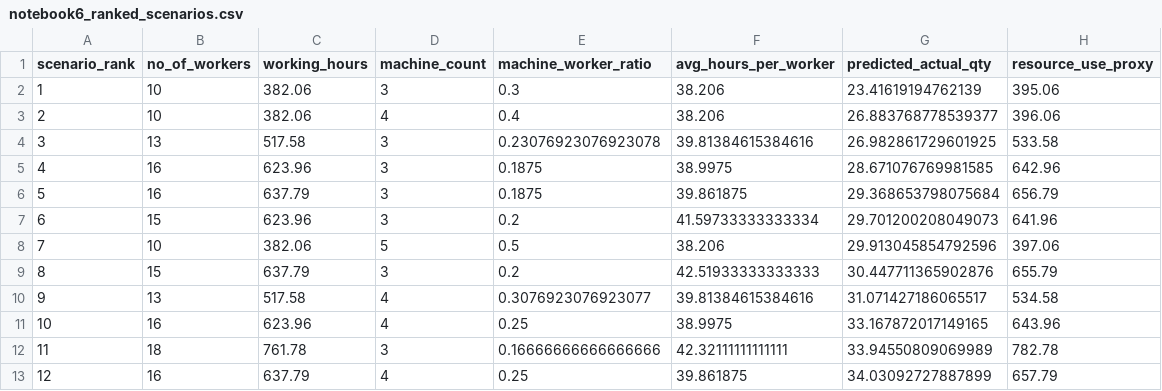
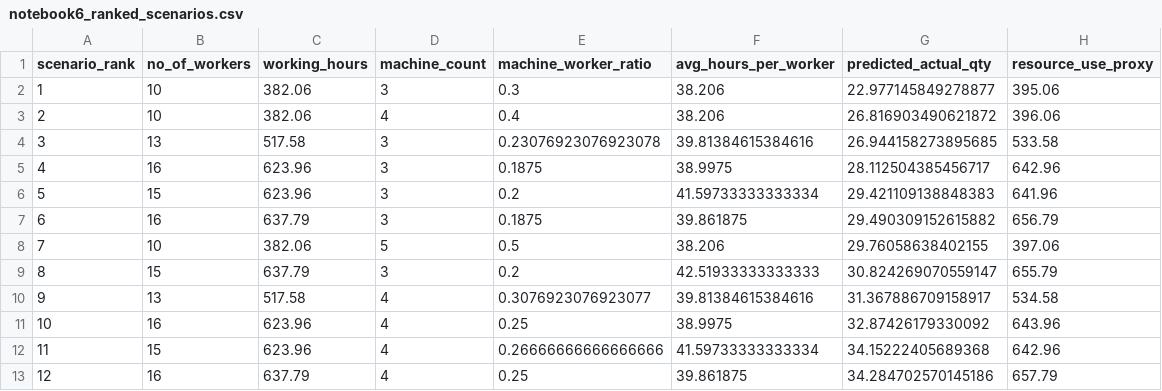
Before and after one commit to visurarodrigo/production-DI, a CSV file: notebooks/outputs/notebook6_ranked_scenarios.csv, drawn as a sheet; only a part is shown; the diff covers the shown part only.

```diff
--- a/notebooks/outputs/notebook6_ranked_scenarios.csv
+++ b/notebooks/outputs/notebook6_ranked_scenarios.csv
@@ -1,13 +1,13 @@
 scenario_rank,no_of_workers,working_hours,machine_count,machine_worker_ratio,avg_hours_per_worker,predicted_actual_qty,resource_use_proxy
-1,10,382.06,3,0.3,38.206,23.41619194762139,395.06
-2,10,382.06,4,0.4,38.206,26.883768778539377,396.06
-3,13,517.58,3,0.23076923076923078,39.81384615384616,26.982861729601925,533.58
-4,16,623.96,3,0.1875,38.9975,28.671076769981585,642.96
-5,16,637.79,3,0.1875,39.861875,29.368653798075684,656.79
-6,15,623.96,3,0.2,41.59733333333334,29.701200208049073,641.96
-7,10,382.06,5,0.5,38.206,29.913045854792596,397.06
-8,15,637.79,3,0.2,42.51933333333333,30.447711365902876,655.79
-9,13,517.58,4,0.3076923076923077,39.81384615384616,31.071427186065517,534.58
-10,16,623.96,4,0.25,38.9975,33.167872017149165,643.96
-11,18,761.78,3,0.16666666666666666,42.32111111111111,33.94550809069989,782.78
-12,16,637.79,4,0.25,39.861875,34.03092727887899,657.79
+1,10,382.06,3,0.3,38.206,22.977145849278877,395.06
+2,10,382.06,4,0.4,38.206,26.816903490621872,396.06
+3,13,517.58,3,0.23076923076923078,39.81384615384616,26.944158273895685,533.58
+4,16,623.96,3,0.1875,38.9975,28.112504385456717,642.96
+5,15,623.96,3,0.2,41.59733333333334,29.421109138848383,641.96
+6,16,637.79,3,0.1875,39.861875,29.490309152615882,656.79
+7,10,382.06,5,0.5,38.206,29.76058638402155,397.06
+8,15,637.79,3,0.2,42.51933333333333,30.824269070559147,655.79
+9,13,517.58,4,0.3076923076923077,39.81384615384616,31.367886709158917,534.58
+10,16,623.96,4,0.25,38.9975,32.87426179330092,643.96
+11,15,623.96,4,0.26666666666666666,41.59733333333334,34.15222405689368,642.96
+12,16,637.79,4,0.25,39.861875,34.284702570145186,657.79
```
Also changed, not shown: 1 added row, 1 removed row and 46 edited cells elsewhere in this file, outputs/notebook5_test_predictions.csv, 8 other files.
